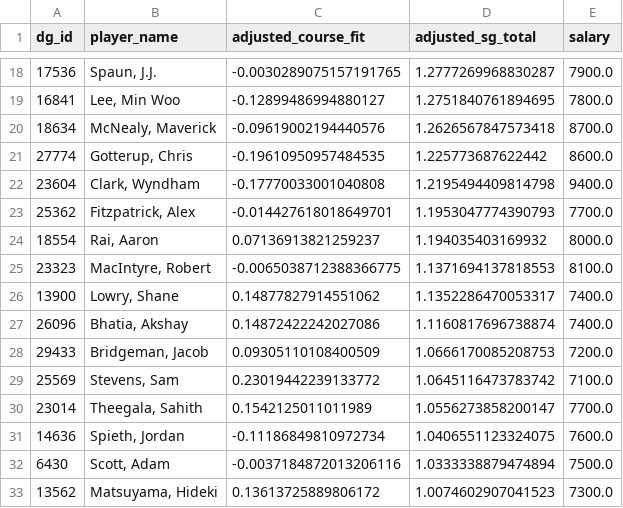
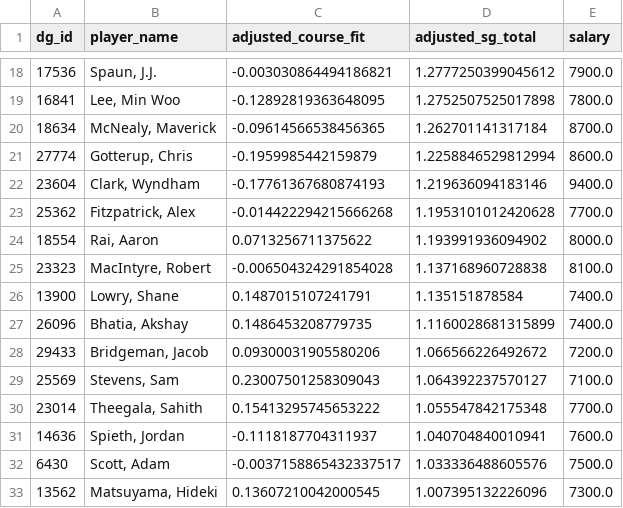
Before and after one commit to plus4blog/plus4-viz, a CSV file: data/pga_player_projections.csv, drawn as a sheet; only a part is shown, gaps mark what is left out; the diff covers the shown part only.

```diff
--- a/data/pga_player_projections.csv
+++ b/data/pga_player_projections.csv
@@ -18,16 +18,16 @@ dg_id,player_name,adjusted_course_fit,adjusted_sg_total,salary
-17536,"Spaun, J.J.",-0.0030289075157191765,1.2777269968830287,7900.0
-16841,"Lee, Min Woo",-0.12899486994880127,1.2751840761894695,7800.0
-18634,"McNealy, Maverick",-0.09619002194440576,1.2626567847573418,8700.0
-27774,"Gotterup, Chris",-0.19610950957484535,1.225773687622442,8600.0
-23604,"Clark, Wyndham",-0.17770033001040808,1.2195494409814798,9400.0
-25362,"Fitzpatrick, Alex",-0.014427618018649701,1.1953047774390793,7700.0
-18554,"Rai, Aaron",0.07136913821259237,1.194035403169932,8000.0
-23323,"MacIntyre, Robert",-0.0065038712388366775,1.1371694137818553,8100.0
-13900,"Lowry, Shane",0.14877827914551062,1.1352286470053317,7400.0
-26096,"Bhatia, Akshay",0.14872422242027086,1.1160817696738874,7400.0
-29433,"Bridgeman, Jacob",0.09305110108400509,1.0666170085208753,7200.0
-25569,"Stevens, Sam",0.23019442239133772,1.0645116473783742,7100.0
-23014,"Theegala, Sahith",0.1542125011011989,1.0556273858200147,7700.0
-14636,"Spieth, Jordan",-0.11186849810972734,1.0406551123324075,7600.0
-6430,"Scott, Adam",-0.0037184872013206116,1.0333338879474894,7500.0
-13562,"Matsuyama, Hideki",0.13613725889806172,1.0074602907041523,7300.0
+17536,"Spaun, J.J.",-0.003030864494186821,1.2777250399045612,7900.0
+16841,"Lee, Min Woo",-0.12892819363648095,1.2752507525017898,7800.0
+18634,"McNealy, Maverick",-0.09614566538456365,1.262701141317184,8700.0
+27774,"Gotterup, Chris",-0.1959985442159879,1.2258846529812994,8600.0
+23604,"Clark, Wyndham",-0.17761367680874193,1.219636094183146,9400.0
+25362,"Fitzpatrick, Alex",-0.014422294215666268,1.1953101012420628,7700.0
+18554,"Rai, Aaron",0.0713256711375622,1.193991936094902,8000.0
+23323,"MacIntyre, Robert",-0.006504324291854028,1.137168960728838,8100.0
+13900,"Lowry, Shane",0.1487015107241791,1.135151878584,7400.0
+26096,"Bhatia, Akshay",0.1486453208779735,1.1160028681315899,7400.0
+29433,"Bridgeman, Jacob",0.09300031905580206,1.066566226492672,7200.0
+25569,"Stevens, Sam",0.23007501258309043,1.064392237570127,7100.0
+23014,"Theegala, Sahith",0.15413295745653222,1.055547842175348,7700.0
+14636,"Spieth, Jordan",-0.1118187704311937,1.040704840010941,7600.0
+6430,"Scott, Adam",-0.0037158865432337517,1.033336488605576,7500.0
+13562,"Matsuyama, Hideki",0.13607210042000545,1.007395132226096,7300.0
```
Also changed, not shown: 110 edited cells elsewhere in this file.
